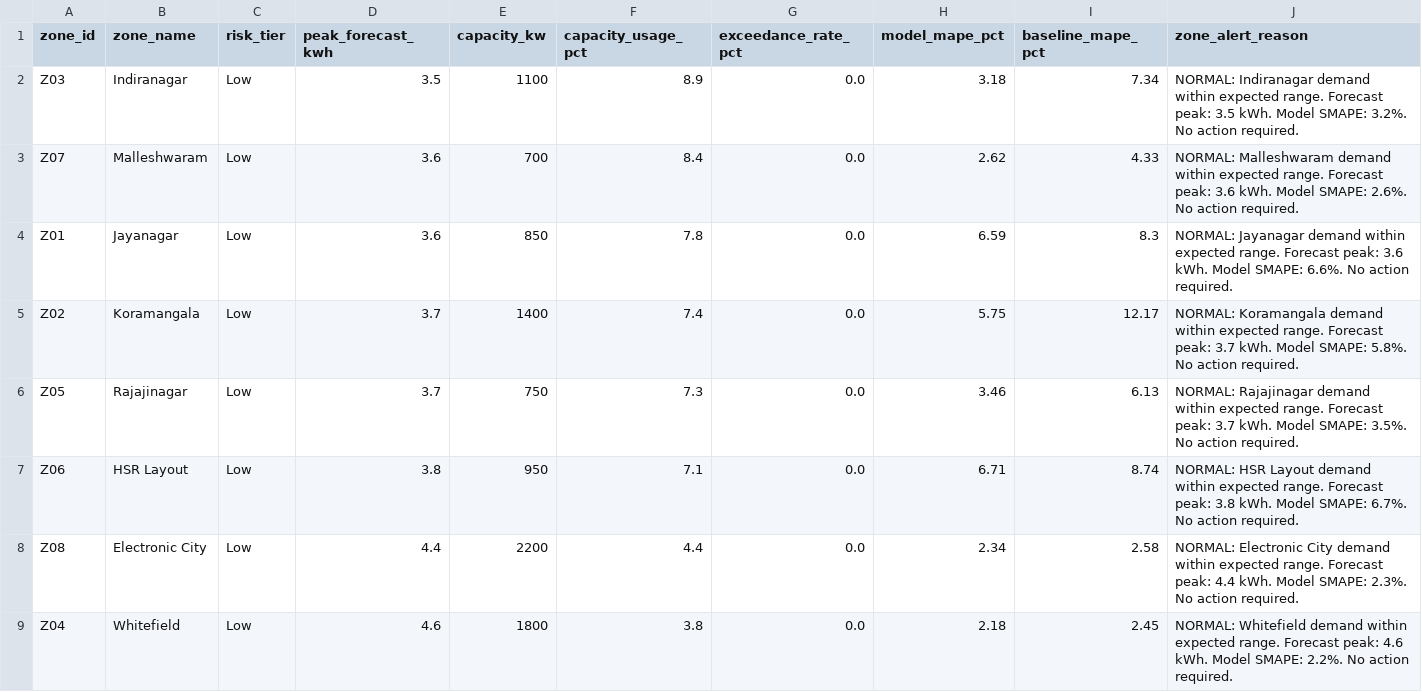
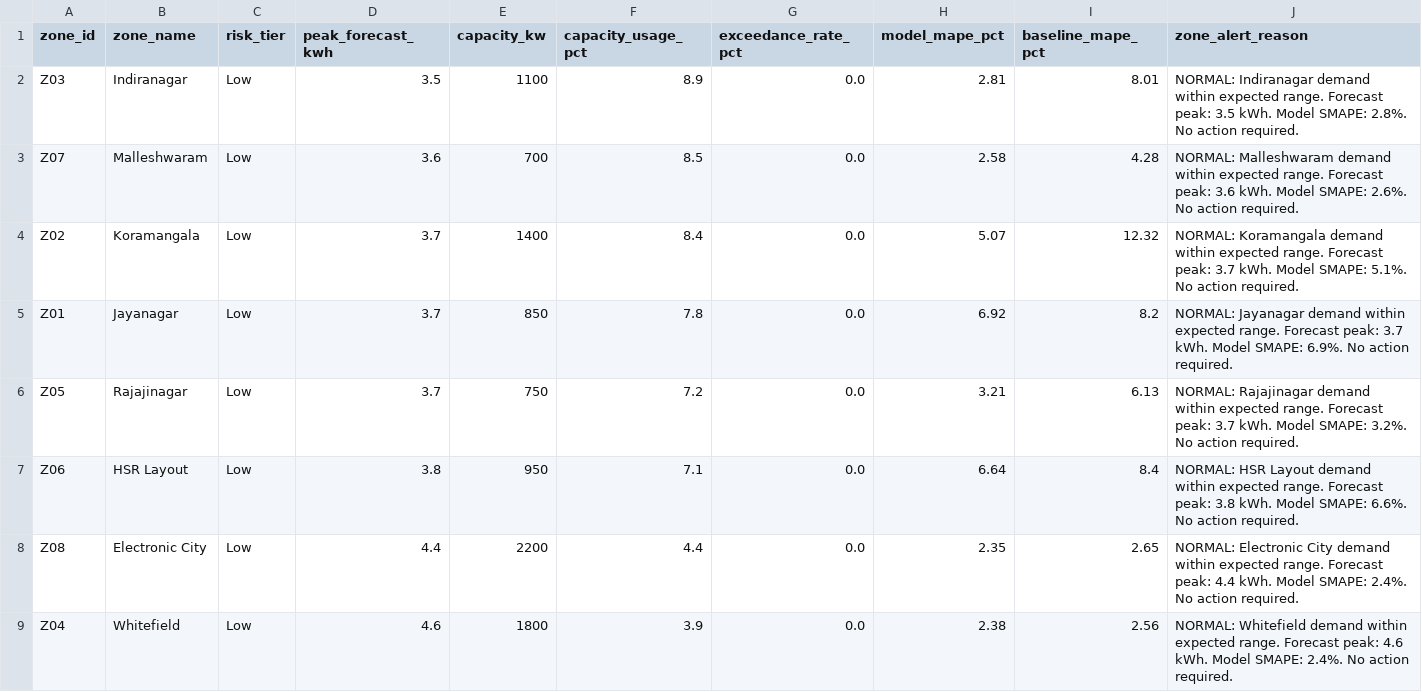
Before and after one commit to JainithisshS/gridrakshak-ai, a CSV file: data/zone_risk_explained.csv, drawn as a sheet.

```diff
--- a/data/zone_risk_explained.csv
+++ b/data/zone_risk_explained.csv
@@ -1,9 +1,9 @@
 zone_id,zone_name,risk_tier,peak_forecast_kwh,capacity_kw,capacity_usage_pct,exceedance_rate_pct,model_mape_pct,baseline_mape_pct,zone_alert_reason
-Z03,Indiranagar,Low,3.5,1100,8.9,0.0,3.18,7.34,NORMAL: Indiranagar demand within expected range. Forecast peak: 3.5 kWh. Model SMAPE: 3.2%. No action required.
-Z07,Malleshwaram,Low,3.6,700,8.4,0.0,2.62,4.33,NORMAL: Malleshwaram demand within expected range. Forecast peak: 3.6 kWh. Model SMAPE: 2.6%. No action required.
-Z01,Jayanagar,Low,3.6,850,7.8,0.0,6.59,8.3,NORMAL: Jayanagar demand within expected range. Forecast peak: 3.6 kWh. Model SMAPE: 6.6%. No action required.
-Z02,Koramangala,Low,3.7,1400,7.4,0.0,5.75,12.17,NORMAL: Koramangala demand within expected range. Forecast peak: 3.7 kWh. Model SMAPE: 5.8%. No action required.
-Z05,Rajajinagar,Low,3.7,750,7.3,0.0,3.46,6.13,NORMAL: Rajajinagar demand within expected range. Forecast peak: 3.7 kWh. Model SMAPE: 3.5%. No action required.
-Z06,HSR Layout,Low,3.8,950,7.1,0.0,6.71,8.74,NORMAL: HSR Layout demand within expected range. Forecast peak: 3.8 kWh. Model SMAPE: 6.7%. No action required.
-Z08,Electronic City,Low,4.4,2200,4.4,0.0,2.34,2.58,NORMAL: Electronic City demand within expected range. Forecast peak: 4.4 kWh. Model SMAPE: 2.3%. No action required.
-Z04,Whitefield,Low,4.6,1800,3.8,0.0,2.18,2.45,NORMAL: Whitefield demand within expected range. Forecast peak: 4.6 kWh. Model SMAPE: 2.2%. No action required.
+Z03,Indiranagar,Low,3.5,1100,8.9,0.0,2.81,8.01,NORMAL: Indiranagar demand within expected range. Forecast peak: 3.5 kWh. Model SMAPE: 2.8%. No action required.
+Z07,Malleshwaram,Low,3.6,700,8.5,0.0,2.58,4.28,NORMAL: Malleshwaram demand within expected range. Forecast peak: 3.6 kWh. Model SMAPE: 2.6%. No action required.
+Z02,Koramangala,Low,3.7,1400,8.4,0.0,5.07,12.32,NORMAL: Koramangala demand within expected range. Forecast peak: 3.7 kWh. Model SMAPE: 5.1%. No action required.
+Z01,Jayanagar,Low,3.7,850,7.8,0.0,6.92,8.2,NORMAL: Jayanagar demand within expected range. Forecast peak: 3.7 kWh. Model SMAPE: 6.9%. No action required.
+Z05,Rajajinagar,Low,3.7,750,7.2,0.0,3.21,6.13,NORMAL: Rajajinagar demand within expected range. Forecast peak: 3.7 kWh. Model SMAPE: 3.2%. No action required.
+Z06,HSR Layout,Low,3.8,950,7.1,0.0,6.64,8.4,NORMAL: HSR Layout demand within expected range. Forecast peak: 3.8 kWh. Model SMAPE: 6.6%. No action required.
+Z08,Electronic City,Low,4.4,2200,4.4,0.0,2.35,2.65,NORMAL: Electronic City demand within expected range. Forecast peak: 4.4 kWh. Model SMAPE: 2.4%. No action required.
+Z04,Whitefield,Low,4.6,1800,3.9,0.0,2.38,2.56,NORMAL: Whitefield demand within expected range. Forecast peak: 4.6 kWh. Model SMAPE: 2.4%. No action required.
```
Also changed, not shown: data/anomaly_alerts_explained.csv, outputs/zone_forecasts.csv, 9 other files.
